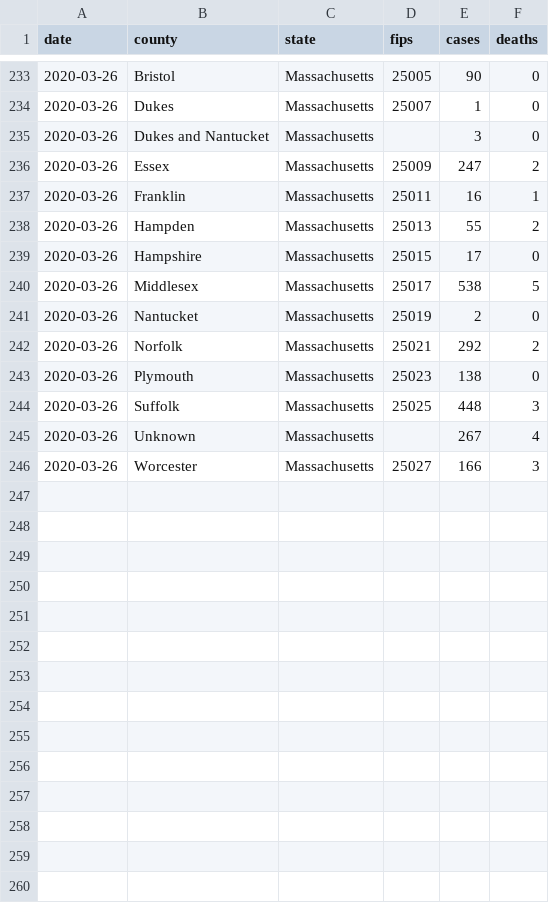
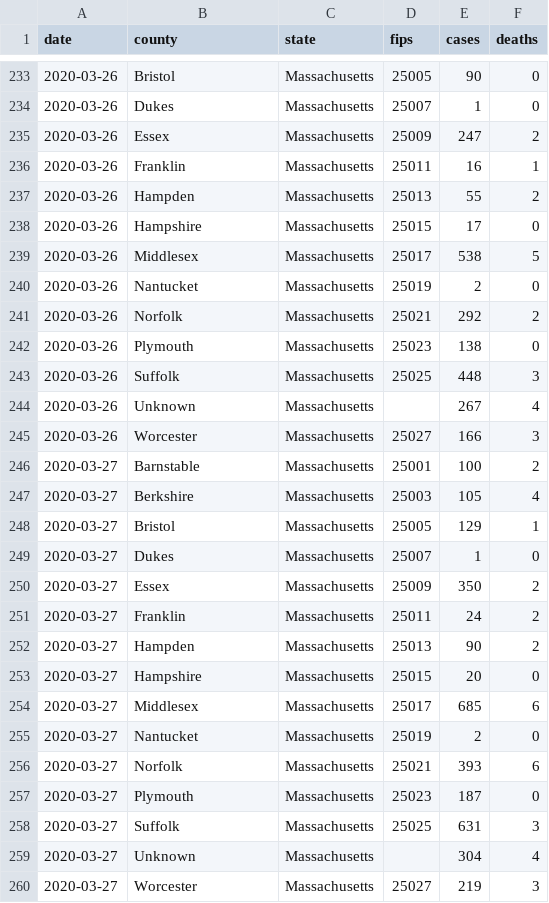
Before and after one commit to russellsamora/covid-ma, a CSV file: src/data/ma.csv, drawn as a sheet; only a part is shown, gaps mark what is left out.

```diff
--- a/src/data/ma.csv
+++ b/src/data/ma.csv
@@ -234,3 +234,2 @@ date,county,state,fips,cases,deaths
 2020-03-26,Dukes,Massachusetts,25007,1,0
-2020-03-26,Dukes and Nantucket,Massachusetts,,3,0
 2020-03-26,Essex,Massachusetts,25009,247,2
@@ -246 +245,16 @@ date,county,state,fips,cases,deaths
 2020-03-26,Worcester,Massachusetts,25027,166,3
+2020-03-27,Barnstable,Massachusetts,25001,100,2
+2020-03-27,Berkshire,Massachusetts,25003,105,4
+2020-03-27,Bristol,Massachusetts,25005,129,1
+2020-03-27,Dukes,Massachusetts,25007,1,0
+2020-03-27,Essex,Massachusetts,25009,350,2
+2020-03-27,Franklin,Massachusetts,25011,24,2
+2020-03-27,Hampden,Massachusetts,25013,90,2
+2020-03-27,Hampshire,Massachusetts,25015,20,0
+2020-03-27,Middlesex,Massachusetts,25017,685,6
+2020-03-27,Nantucket,Massachusetts,25019,2,0
+2020-03-27,Norfolk,Massachusetts,25021,393,6
+2020-03-27,Plymouth,Massachusetts,25023,187,0
+2020-03-27,Suffolk,Massachusetts,25025,631,3
+2020-03-27,Unknown,Massachusetts,,304,4
+2020-03-27,Worcester,Massachusetts,25027,219,3
```
Also changed, not shown: 10 other files.
